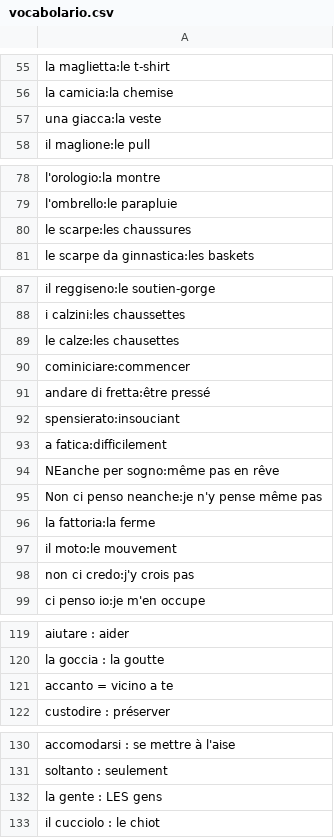
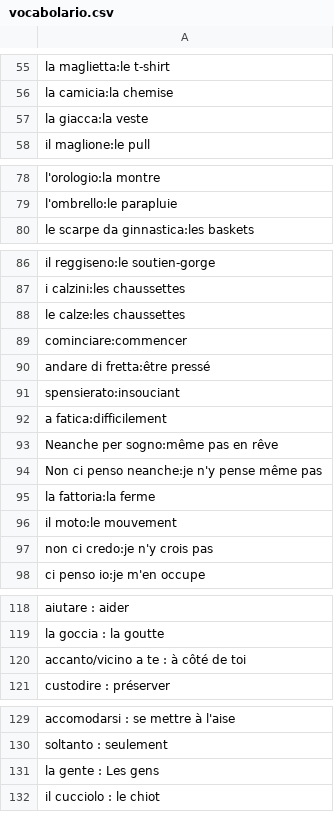
Before and after one commit to SimonDesmidt/LITAL1300, a CSV file: data/vocabolario.csv, drawn as a sheet; only a part is shown, gaps mark what is left out; the diff covers the shown part only.

Commit message:
typos voc

```diff
--- a/data/vocabolario.csv
+++ b/data/vocabolario.csv
@@ -56,3 +56,3 @@ la maglietta:le t-shirt
 la camicia:la chemise
-una giacca:la veste
+la giacca:la veste
 il maglione:le pull
@@ -79,3 +79,2 @@ l'orologio:la montre
 l'ombrello:le parapluie
-le scarpe:les chaussures
 le scarpe da ginnastica:les baskets
@@ -88,4 +87,4 @@ il reggiseno:le soutien-gorge
 i calzini:les chaussettes
-le calze:les chausettes
-cominiciare:commencer
+le calze:les chaussettes
+cominciare:commencer
 andare di fretta:être pressé
@@ -93,3 +92,3 @@ spensierato:insouciant
 a fatica:difficilement
-NEanche per sogno:même pas en rêve
+Neanche per sogno:même pas en rêve
 Non ci penso neanche:je n'y pense même pas
@@ -97,3 +96,3 @@ la fattoria:la ferme
 il moto:le mouvement
-non ci credo:j'y crois pas
+non ci credo:je n'y crois pas
 ci penso io:je m'en occupe
@@ -120,3 +119,3 @@ aiutare : aider
 la goccia : la goutte
-accanto = vicino a te
+accanto/vicino a te : à côté de toi
 custodire : préserver
@@ -131,3 +130,3 @@ accomodarsi : se mettre à l'aise
 soltanto : seulement
-la gente : LES gens
+la gente : Les gens
 il cucciolo : le chiot
```
Also changed, not shown: 1 edited cell elsewhere in this file.
